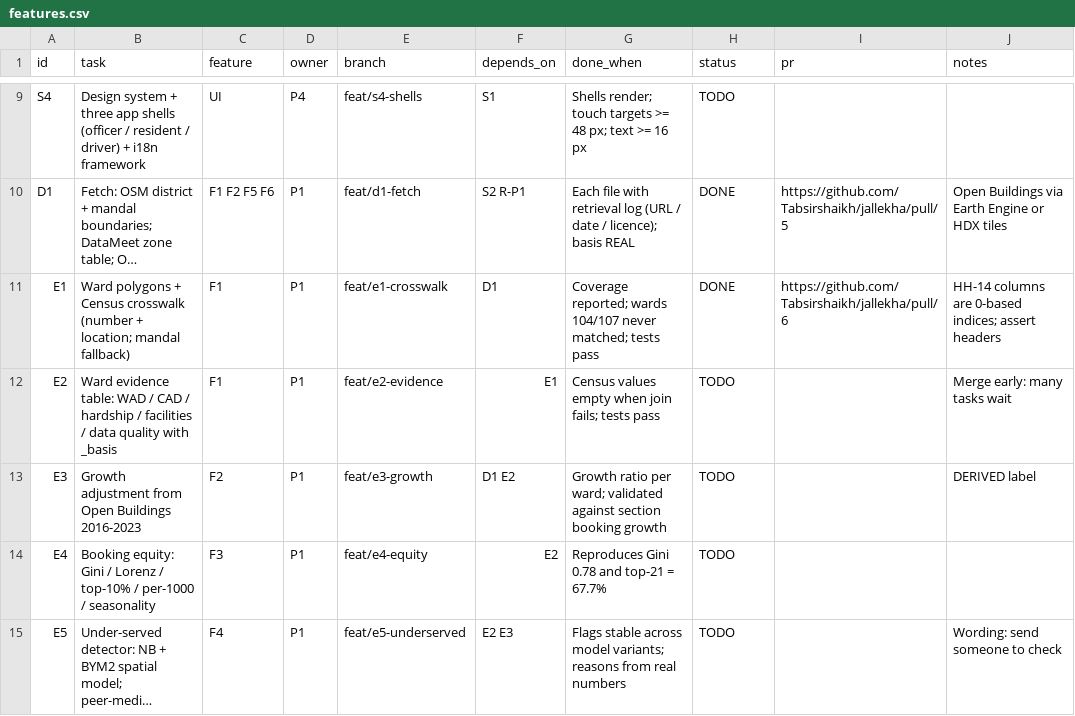
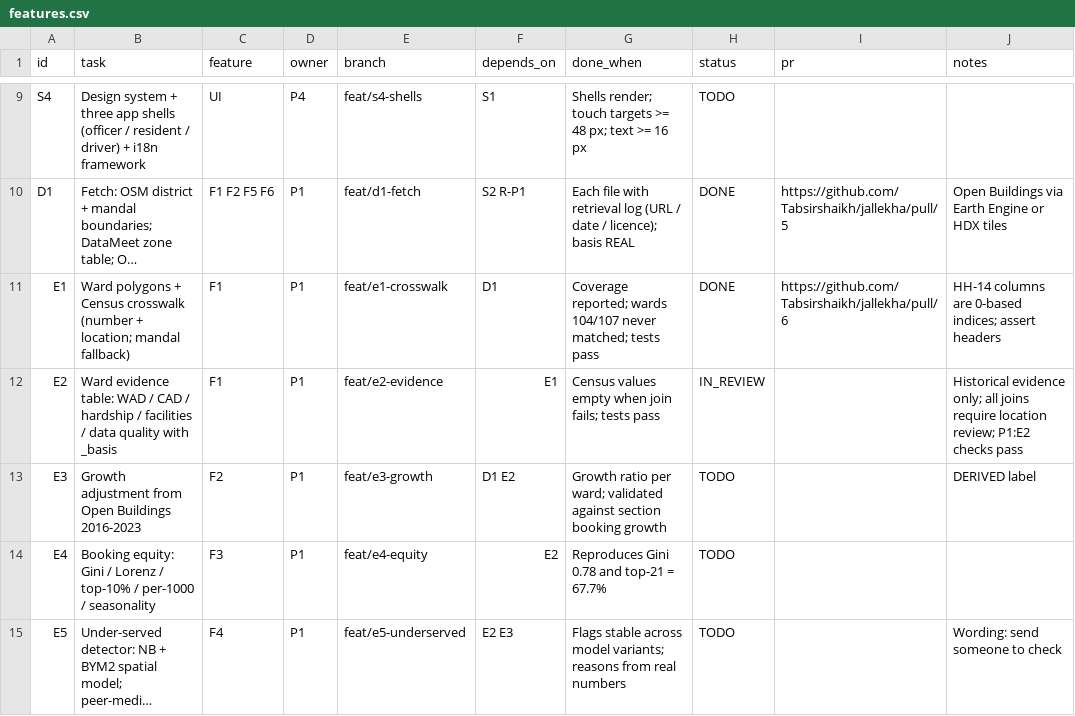
Before and after one commit to Tabsirshaikh/jallekha, a CSV file: docs/features.csv, drawn as a sheet; only a part is shown, gaps mark what is left out; long unchanged cells end in ….

Commit message:
feat(E2): build auditable historical ward evidence with safe joins

```diff
--- a/docs/features.csv
+++ b/docs/features.csv
@@ -11,3 +11,3 @@
 "E1","Ward polygons + Census crosswalk (number + location; mandal fallback)","F1","P1","feat/e1-crosswalk","D1","Coverage reported; wards 104/107 never matched; tests pass","DONE","https://github.com/Tabsirshaikh/jallekha/pull/6","HH-14 columns are 0-based indices; assert headers"
-"E2","Ward evidence table: WAD / CAD / hardship / facilities / data quality with _basis","F1","P1","feat/e2-evidence","E1","Census values empty when join fails; tests pass","TODO","","Merge early: many tasks wait"
+"E2","Ward evidence table: WAD / CAD / hardship / facilities / data quality with _basis","F1","P1","feat/e2-evidence","E1","Census values empty when join fails; tests pass","IN_REVIEW","","Historical evidence only; all joins require location review; P1:E2 checks pass"
 "E3","Growth adjustment from Open Buildings 2016-2023","F2","P1","feat/e3-growth","D1 E2","Growth ratio per ward; validated against section booking growth","TODO","","DERIVED label"
```
Also changed, not shown: 10 other files.
